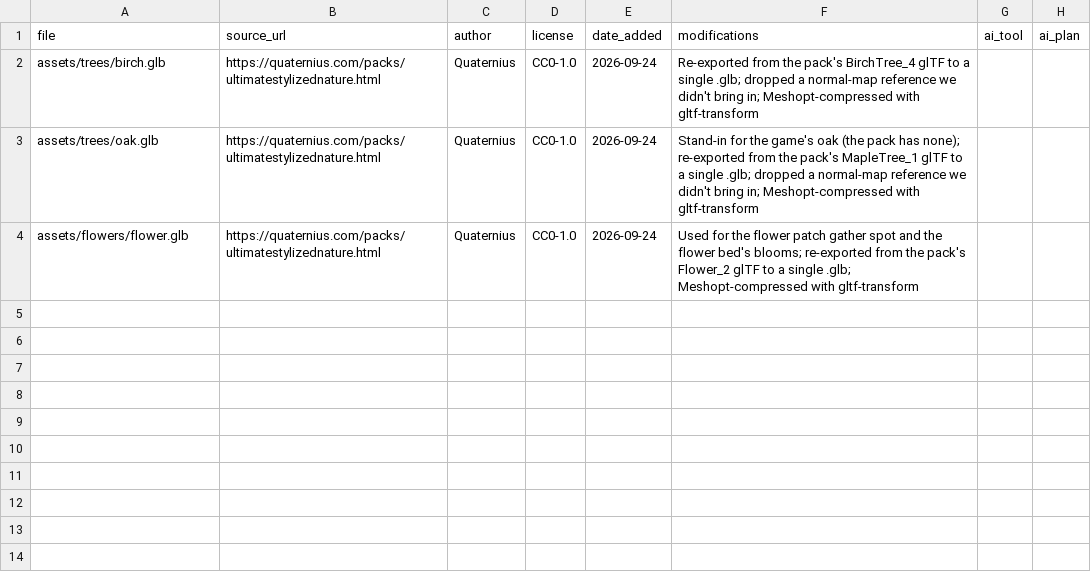
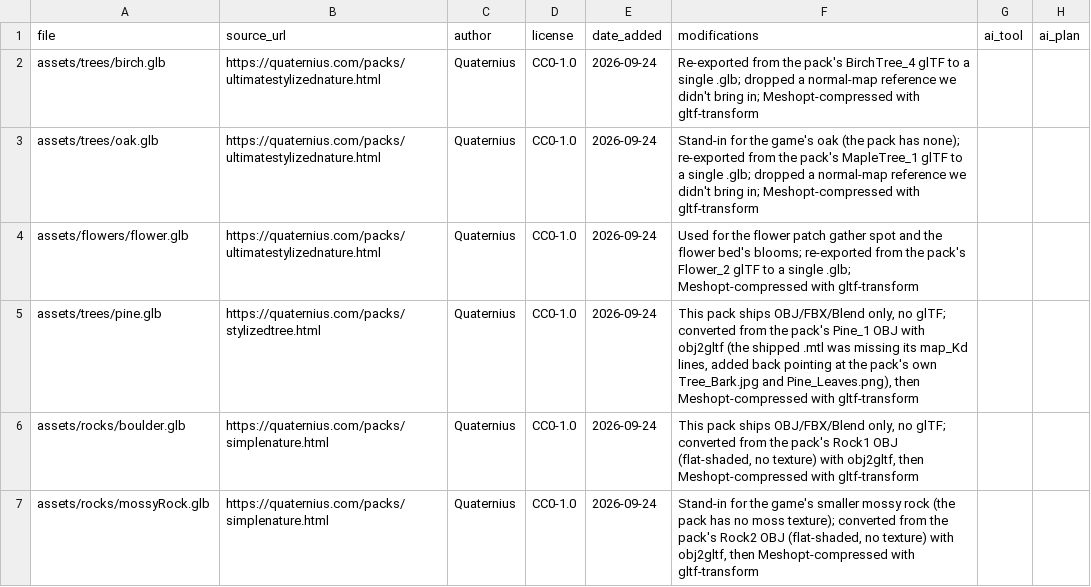
Before and after one commit to riokku/acorn-and-ash, a CSV file: assets/LICENSES.csv, drawn as a sheet.

```diff
--- a/assets/LICENSES.csv
+++ b/assets/LICENSES.csv
@@ -4 +4,4 @@ assets/trees/oak.glb,https://quaternius.com/packs/ultimatestylizednature.html,Qu
 assets/flowers/flower.glb,https://quaternius.com/packs/ultimatestylizednature.html,Quaternius,CC0-1.0,2026-09-24,"Used for the flower patch gather spot and the flower bed's blooms; re-exported from the pack's Flower_2 glTF to a single .glb; Meshopt-compressed with gltf-transform",,
+assets/trees/pine.glb,https://quaternius.com/packs/stylizedtree.html,Quaternius,CC0-1.0,2026-09-24,"This pack ships OBJ/FBX/Blend only, no glTF; converted from the pack's Pine_1 OBJ with obj2gltf (the shipped .mtl was missing its map_Kd lines, added back pointing at the pack's own Tree_Bark.jpg and Pine_Leaves.png), then Meshopt-compressed with gltf-transform",,
+assets/rocks/boulder.glb,https://quaternius.com/packs/simplenature.html,Quaternius,CC0-1.0,2026-09-24,"This pack ships OBJ/FBX/Blend only, no glTF; converted from the pack's Rock1 OBJ (flat-shaded, no texture) with obj2gltf, then Meshopt-compressed with gltf-transform",,
+assets/rocks/mossyRock.glb,https://quaternius.com/packs/simplenature.html,Quaternius,CC0-1.0,2026-09-24,"Stand-in for the game's smaller mossy rock (the pack has no moss texture); converted from the pack's Rock2 OBJ (flat-shaded, no texture) with obj2gltf, then Meshopt-compressed with gltf-transform",,
```
Also changed, not shown: 11 other files.
